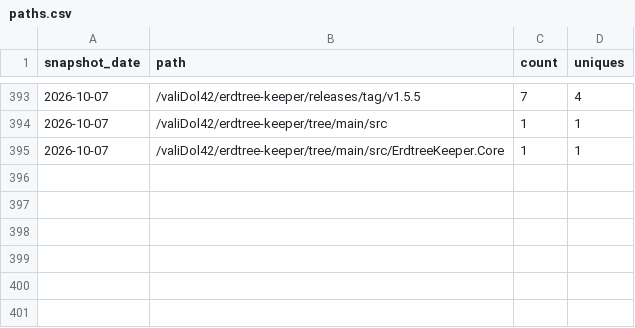
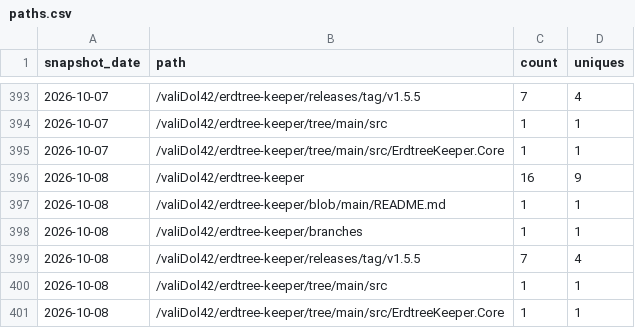
Before and after one commit to valiDol42/erdtree-keeper, a CSV file: stats/paths.csv, drawn as a sheet; only a part is shown, gaps mark what is left out.

```diff
--- a/stats/paths.csv
+++ b/stats/paths.csv
@@ -395 +395,7 @@ snapshot_date,path,count,uniques
 2026-10-07,/valiDol42/erdtree-keeper/tree/main/src/ErdtreeKeeper.Core,1,1
+2026-10-08,/valiDol42/erdtree-keeper,16,9
+2026-10-08,/valiDol42/erdtree-keeper/blob/main/README.md,1,1
+2026-10-08,/valiDol42/erdtree-keeper/branches,1,1
+2026-10-08,/valiDol42/erdtree-keeper/releases/tag/v1.5.5,7,4
+2026-10-08,/valiDol42/erdtree-keeper/tree/main/src,1,1
+2026-10-08,/valiDol42/erdtree-keeper/tree/main/src/ErdtreeKeeper.Core,1,1
```
Also changed, not shown: stats/downloads.csv, stats/referrers.csv, 2 other files.
